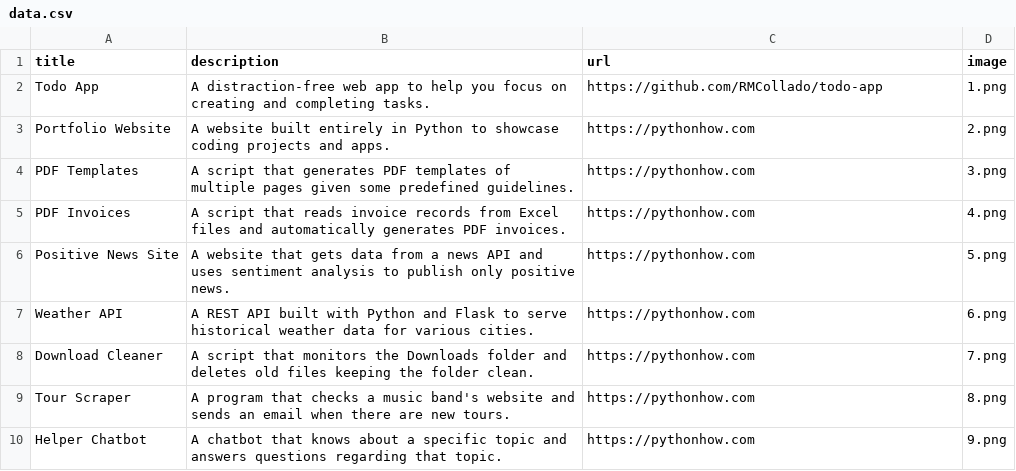
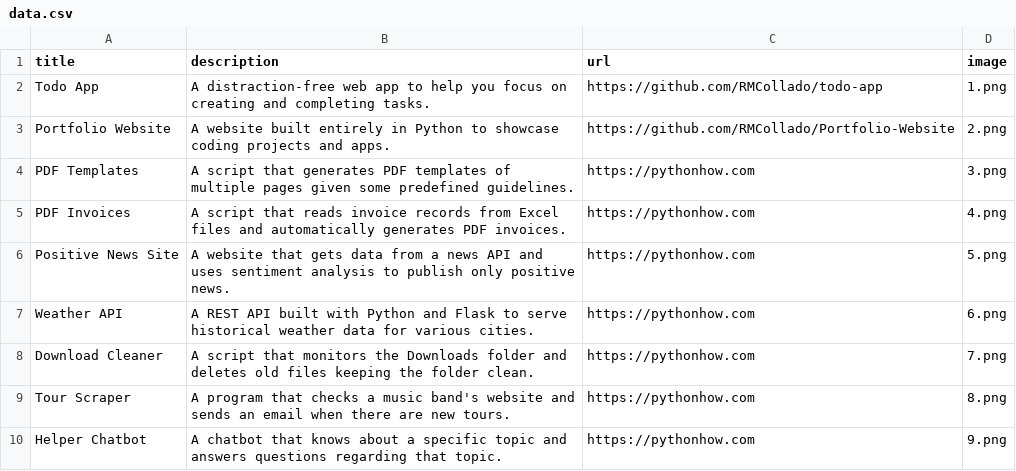
Before and after one commit to RMCollado/Portfolio-Website, a CSV file: data.csv, drawn as a sheet; only a part is shown.

Commit message:
updated portfolio link

```diff
--- a/data.csv
+++ b/data.csv
@@ -2,3 +2,3 @@ title;description;url;image
 Todo App;A distraction-free web app to help you focus on creating and completing tasks.;https://github.com/RMCollado/todo-app;1.png
-Portfolio Website;A website built entirely in Python to showcase coding projects and apps.;https://pythonhow.com;2.png
+Portfolio Website;A website built entirely in Python to showcase coding projects and apps.;https://github.com/RMCollado/Portfolio-Website;2.png
 PDF Templates;A script that generates PDF templates of multiple pages given some predefined guidelines.;https://pythonhow.com;3.png
```
